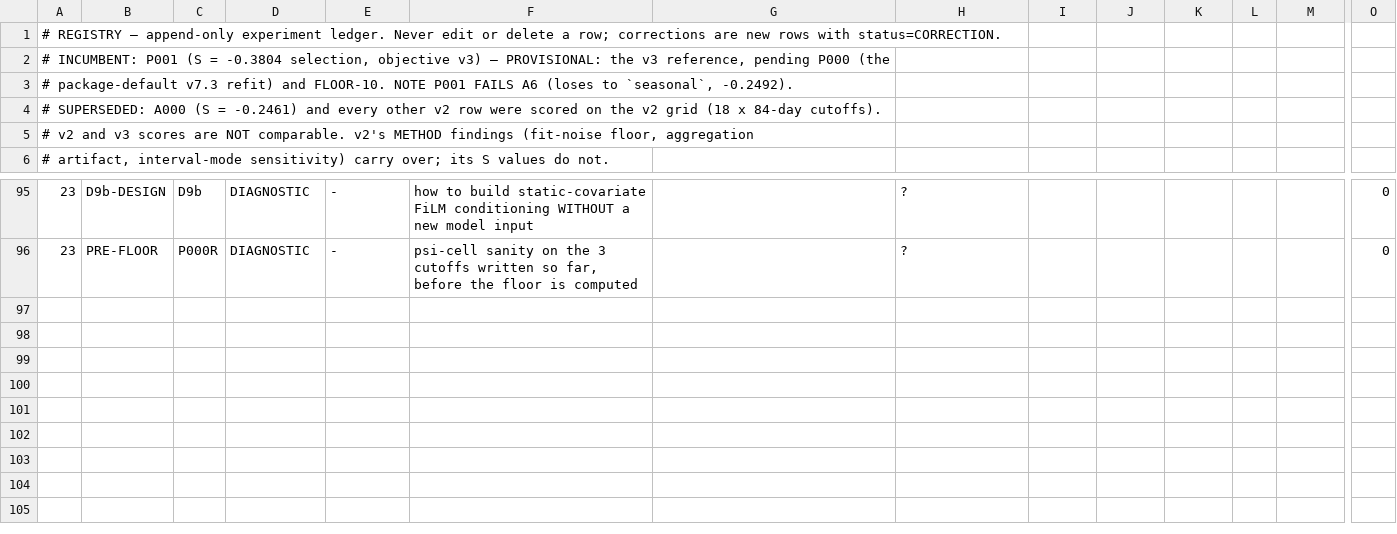
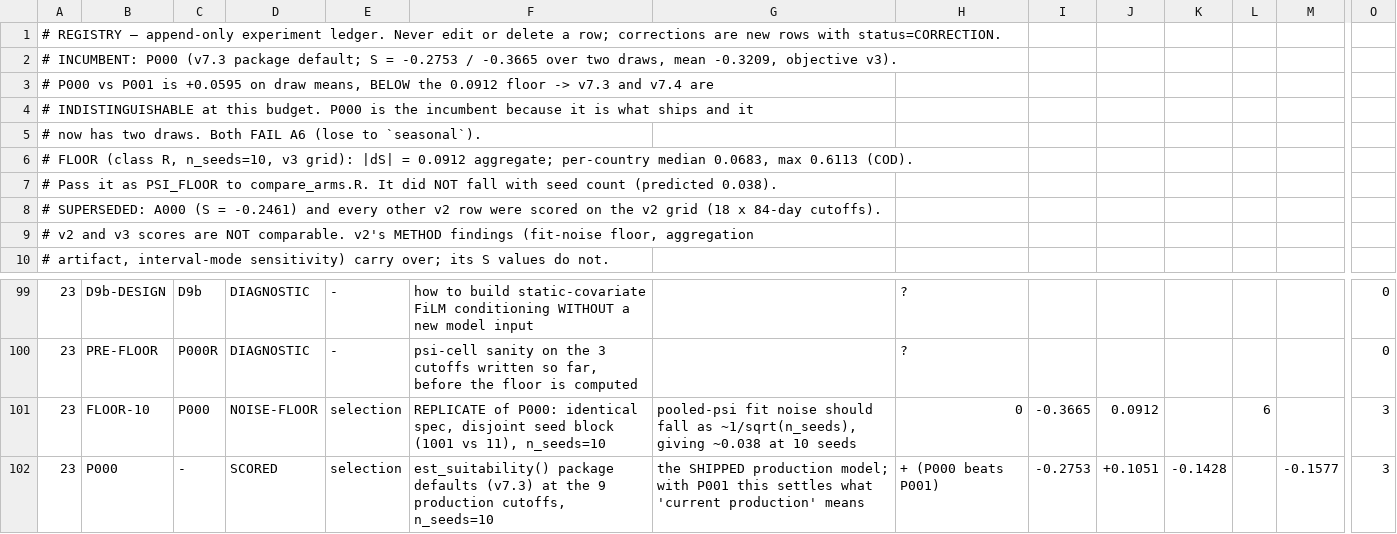
Before and after one commit to InstituteforDiseaseModeling/MOSAIC-pkg, a TSV file: claude/psi_evolve/REGISTRY.tsv, drawn as a sheet; only a part is shown, gaps mark what is left out; rows hold the shown columns only; the diff names each change by its address in the sheet, - before the commit and + after, or states it on an @@ line.

```diff
--- a/claude/psi_evolve/REGISTRY.tsv
+++ b/claude/psi_evolve/REGISTRY.tsv
-A2: # INCUMBENT: P001 (S = -0.3804 selection, objective v3) — PROVISIONAL: the v3 reference, pending P000 (the
+A2: # INCUMBENT: P000 (v7.3 package default; S = -0.2753 / -0.3665 over two draws, mean -0.3209, objective v3).
-A3: # package-default v7.3 refit) and FLOOR-10. NOTE P001 FAILS A6 (loses to `seasonal`, -0.2492).
+A3: # P000 vs P001 is +0.0595 on draw means, BELOW the 0.0912 floor -> v7.3 and v7.4 are
+row 4: # INDISTINGUISHABLE at this budget. P000 is the incumbent because it is what ships and it
+row 5: # now has two draws. Both FAIL A6 (lose to `seasonal`).
+row 6: # FLOOR (class R, n_seeds=10, v3 grid): |dS| = 0.0912 aggregate; per-country median 0.0683, max 0.6113 (COD).
+row 7: # Pass it as PSI_FLOOR to compare_arms.R. It did NOT fall with seed count (predicted 0.038).
+row 101: 23 | FLOOR-10 | P000 | NOISE-FLOOR | selection | REPLICATE of P000: identical spec, disjoint seed block (1001 vs 11), n_seeds=10 | pooled-psi fit noise should fall as ~1/sqrt(n_seeds), giving ~0.038 at 10 seeds | 0 | -0.3665 | 0.0912 |  | 6 |  | 3
+row 102: 23 | P000 | - | SCORED | selection | est_suitability() package defaults (v7.3) at the 9 production cutoffs, n_seeds=10 | the SHIPPED production model; with P001 this settles what 'current production' means | + (P000 beats P001) | -0.2753 | +0.1051 | -0.1428 |  | -0.1577 | 3
```
Also changed, not shown: 2 other files.
